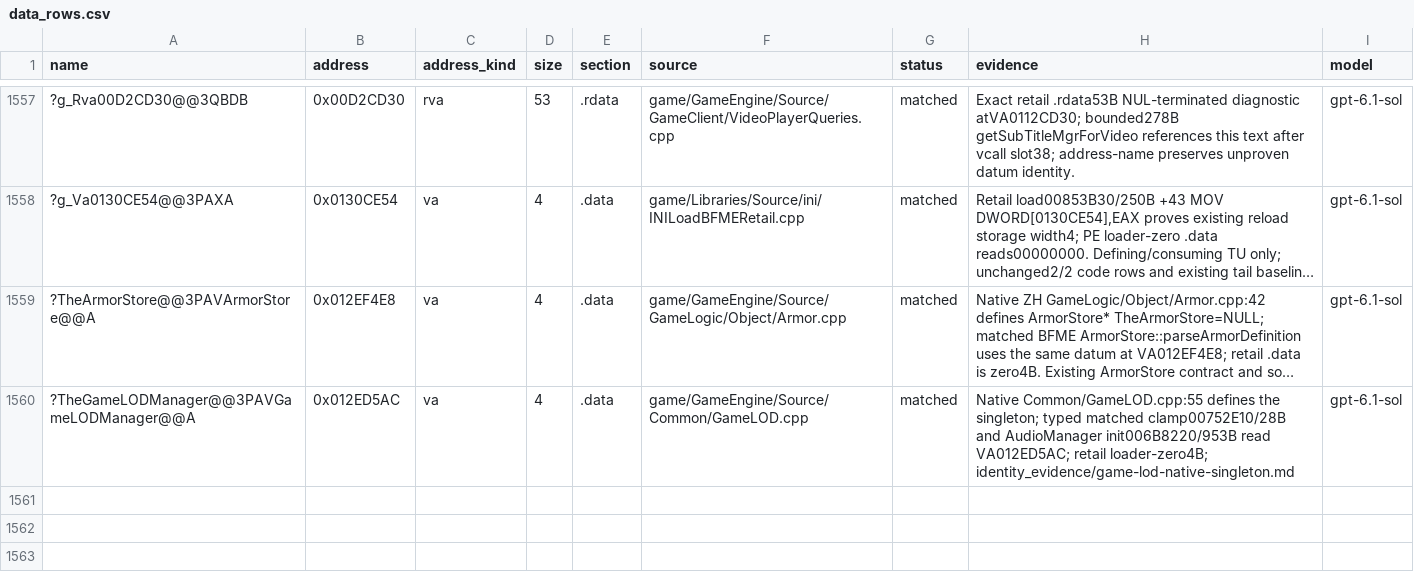
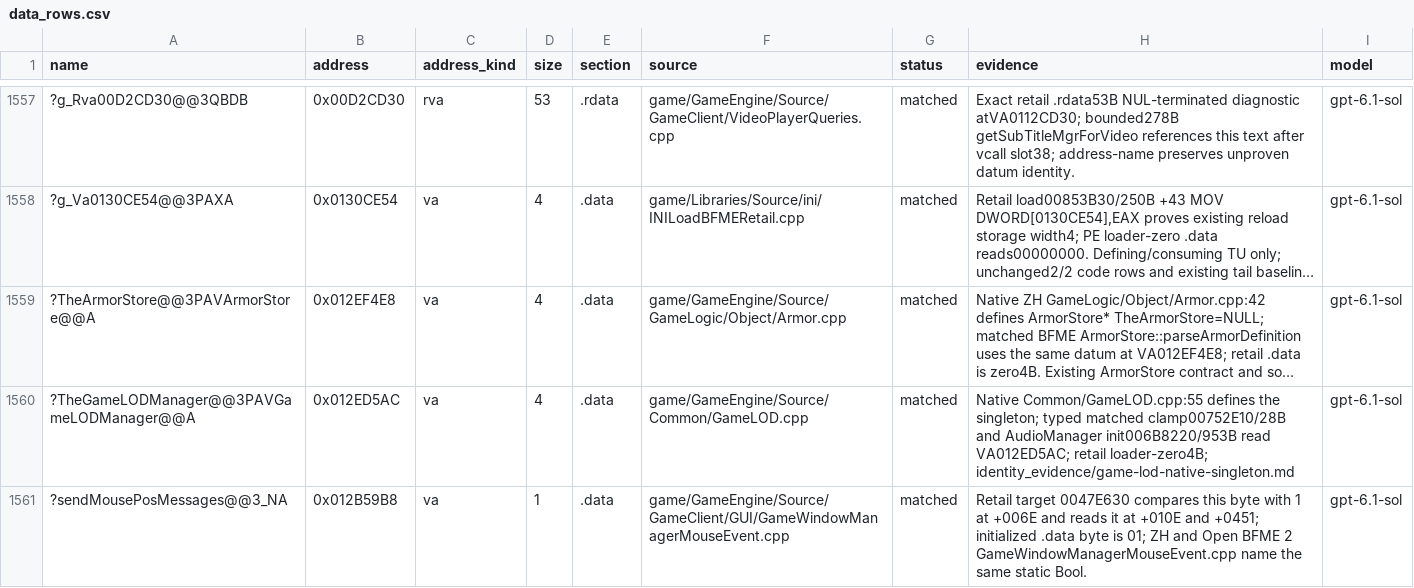
Before and after one commit to AA-plus/Open-BFME-1, a CSV file: targets/game/reverse/data_rows.csv, drawn as a sheet; only a part is shown, gaps mark what is left out; long unchanged cells end in …; the diff names each change by its address in the sheet, - before the commit and + after, or states it on an @@ line.

Commit message:
Recover GameWindowManager::winProcessMouseEvent

```diff
--- a/targets/game/reverse/data_rows.csv
+++ b/targets/game/reverse/data_rows.csv
+row 1561: ?sendMousePosMessages@@3_NA | 0x012B59B8 | va | 1 | .data | game/GameEngine/Source/GameClient/GUI/GameWindowManagerMouseEvent.cpp | matched | Retail target 0047E630 compares this byte with 1 at +006E and reads it at +010E and +0451; initialized .data byte is 01; ZH and Open BFME 2 GameWindowManagerMouseEvent.cpp name the same static Bool. | gpt-6.1-sol
```
Also changed, not shown: 11 other files.
